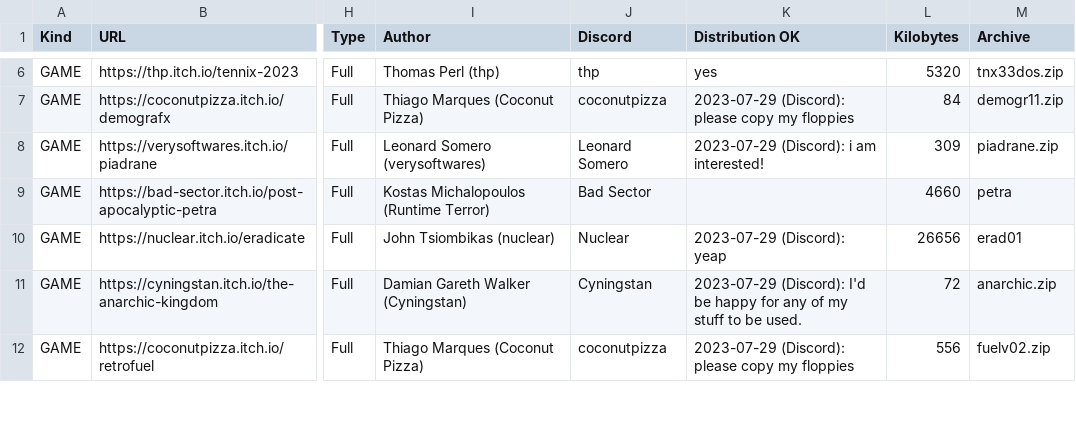
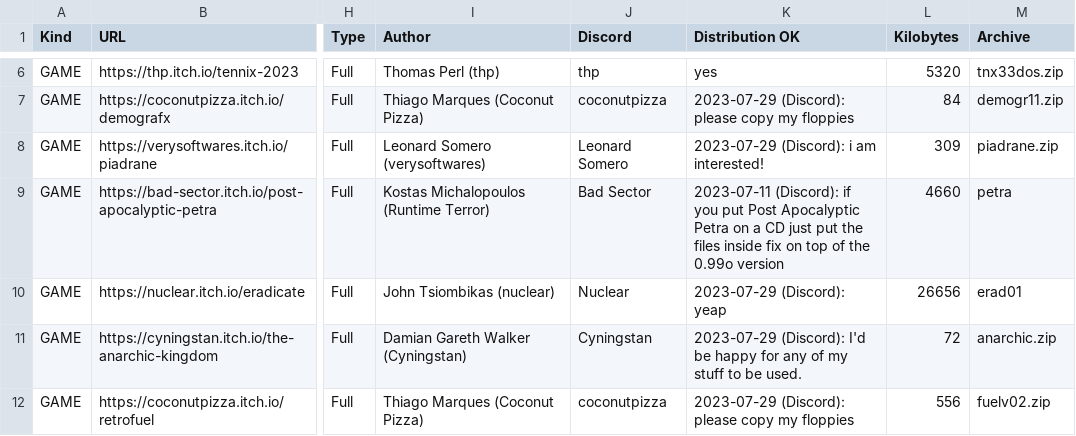
Before and after one commit to thp/dos-game-jam-demo-disc, a CSV file: catalog/gamectlg.csv, drawn as a sheet; only a part is shown, gaps mark what is left out; the diff names each change by its address in the sheet, - before the commit and + after, or states it on an @@ line.

Commit message:
Distribution OK for Post Apocalyptic Petra

```diff
--- a/catalog/gamectlg.csv
+++ b/catalog/gamectlg.csv
-K9 (Distribution OK): (empty)
+K9 (Distribution OK): 2023-07-11 (Discord): if you put Post Apocalyptic Petra on a CD just put the files inside fix on top of the 0.99o version
```
